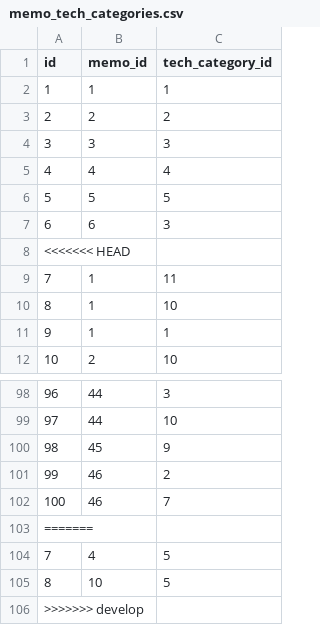
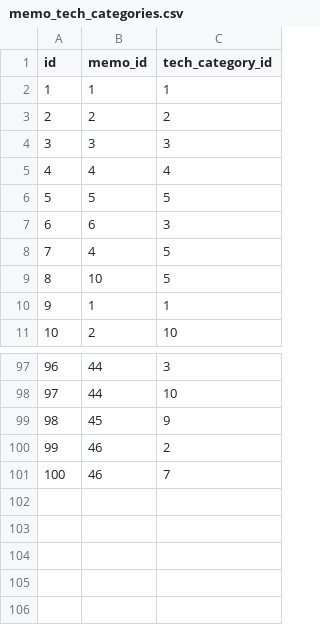
Before and after one commit to team1-apprentice-4th/DEV1, a CSV file: backend/db/csv/memo_tech_categories.csv, drawn as a sheet; only a part is shown, gaps mark what is left out; removed rows and columns are numbered as before the commit, all else as after; the diff names each change by its address in the sheet, - before the commit and + after, or states it on an @@ line.

```diff
--- a/backend/db/csv/memo_tech_categories.csv
+++ b/backend/db/csv/memo_tech_categories.csv
@@ column A (id) renumbered in row 8 @@
-B8 (memo_id): (empty)
+B8 (memo_id): 4
-C8 (tech_category_id): (empty)
+C8 (tech_category_id): 5
-row 9: 7 | 1 | 11
-row 10: 8 | 1 | 10
@@ row 105 moved to row 9: 8 @@
-row 103: =======
-row 104: 7 | 4 | 5
-row 106: >>>>>>> develop
```
Also changed, not shown: 2 other files.
